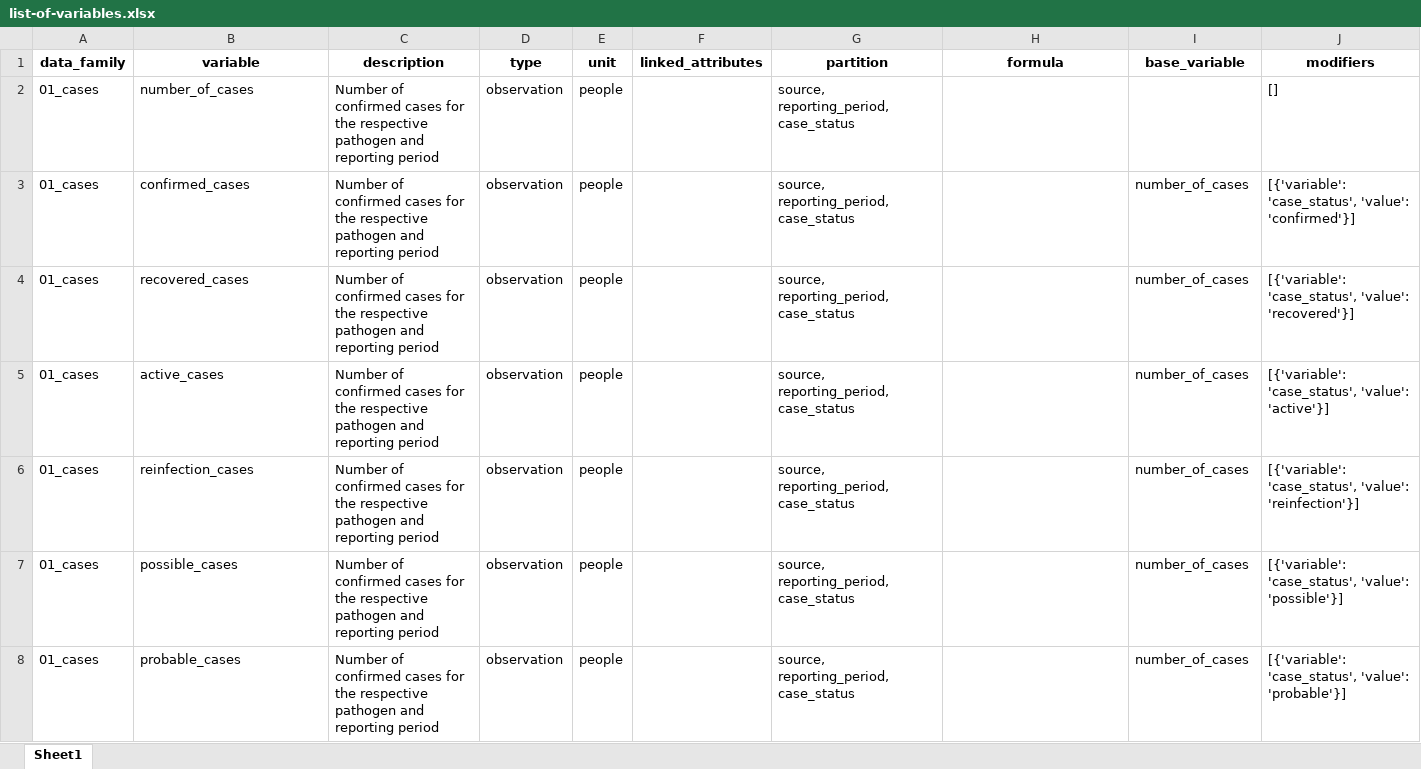
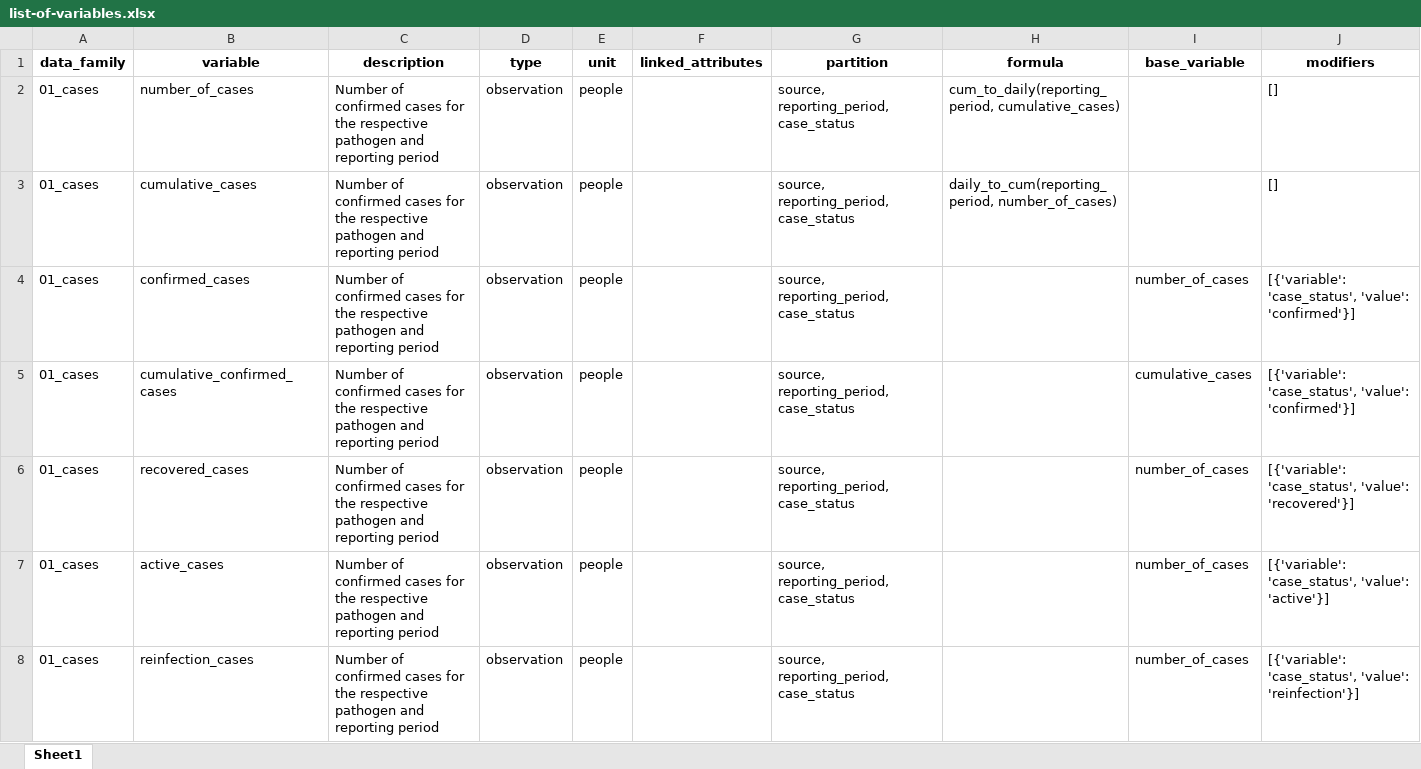
Before and after one commit to pandem2/pandem-source, an Excel workbook: pandem2source/data/list-of-variables.xlsx, sheet Sheet1, drawn as a sheet; only a part is shown; the shorter side is filled out with more unchanged rows; values as stored, in another font and other column widths than the file's, no borders; charts and pictures not drawn; the diff names each change by its address in the sheet, - before the commit and + after, or states it on an @@ line.

```diff
--- a/pandem2source/data/list-of-variables.xlsx (sheet Sheet1)
+++ b/pandem2source/data/list-of-variables.xlsx (sheet Sheet1)
-H2 (formula): (empty)
+H2 (formula): cum_to_daily(reporting_period, cumulative_cases)
+row 3: 01_cases | cumulative_cases | Number of confirmed cases for the respective pathogen and reporting period | observation | people |  | source, reporting_period, case_status | daily_to_cum(reporting_period, number_of_cases) |  | []
+row 5: 01_cases | cumulative_confirmed_cases | Number of confirmed cases for the respective pathogen and reporting period | observation | people |  | source, reporting_period, case_status |  | cumulative_cases | [{'variable': 'case_status', 'value': 'confirmed'}]
```
Also changed, not shown: 5 other files.
